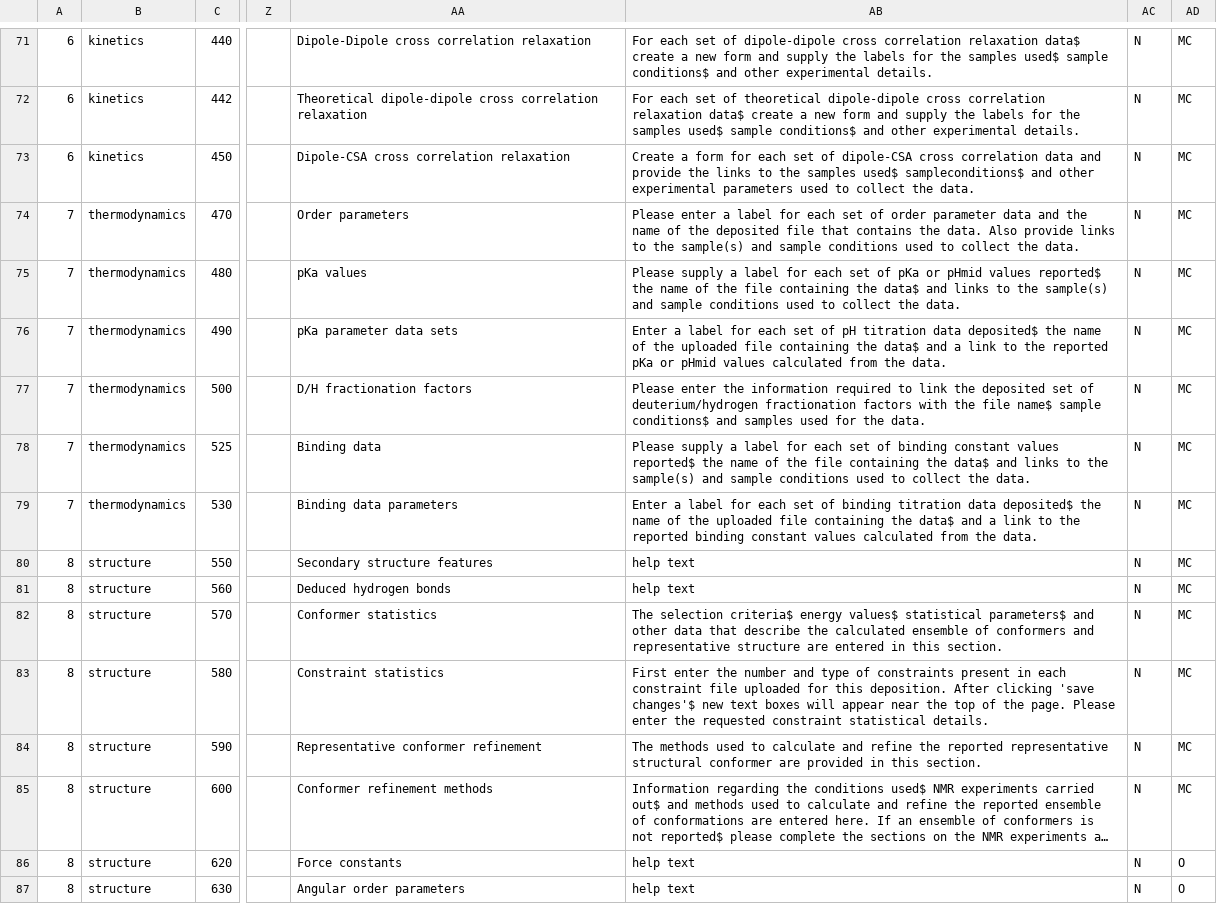
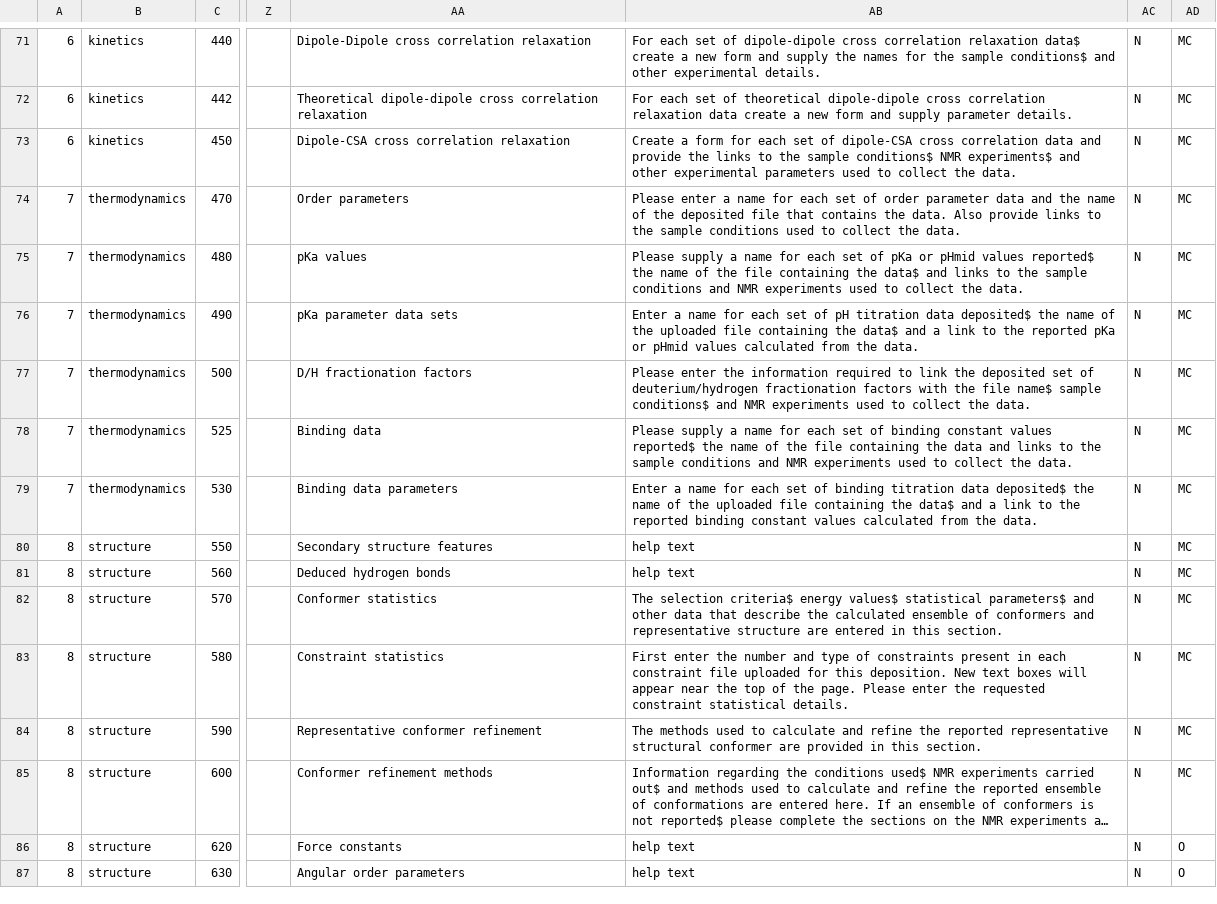
Before and after one commit to bmrb-io/nmr-star-dictionary, a CSV file: NMR-STAR/distribution/cat_grp_i.csv, drawn as a sheet; only a part is shown, gaps mark what is left out; long unchanged cells end in …; the diff covers the shown part only; the diff names each change by its address in the sheet, - before the commit and + after, or states it on an @@ line.

```diff
--- a/NMR-STAR/distribution/cat_grp_i.csv
+++ b/NMR-STAR/distribution/cat_grp_i.csv
-AB71: …supply the labels for the samples used$ sample conditions$…
+AB71: …supply the names for the sample conditions$…
-AB72: …correlation relaxation data$ create a new form and supply the labels for the samples used$ sample conditions$ and other experimental details.
+AB72: …correlation relaxation data create a new form and supply parameter details.
-AB73: …to the samples used$ sampleconditions$ and other…
+AB73: …to the sample conditions$ NMR experiments$ and other…
-AB74: …enter a label for each set of order parameter data and the name of the deposited file that contains the data. Also provide links to the sample(s) and sample conditions…
+AB74: …enter a name for each set of order parameter data and the name of the deposited file that contains the data. Also provide links to the sample conditions…
-AB75: …supply a label for each set of pKa or pHmid values reported$ the name of the file containing the data$ and links to the sample(s) and sample conditions used to…
+AB75: …supply a name for each set of pKa or pHmid values reported$ the name of the file containing the data$ and links to the sample conditions and NMR experiments used to…
-AB76: Enter a label for each…
+AB76: Enter a name for each…
-AB77: …conditions$ and samples used for the data.
+AB77: …conditions$ and NMR experiments used to collect the data.
-AB78: …supply a label for each set of binding constant values reported$ the name of the file containing the data$ and links to the sample(s) and sample conditions used to…
+AB78: …supply a name for each set of binding constant values reported$ the name of the file containing the data and links to the sample conditions and NMR experiments used to…
-AB79: Enter a label for each…
+AB79: Enter a name for each…
-AB83: …this deposition. After clicking 'save changes'$ new text boxes…
+AB83: …this deposition. New text boxes…
```
Also changed, not shown: 43 edited cells elsewhere in this file, 8 other files.
